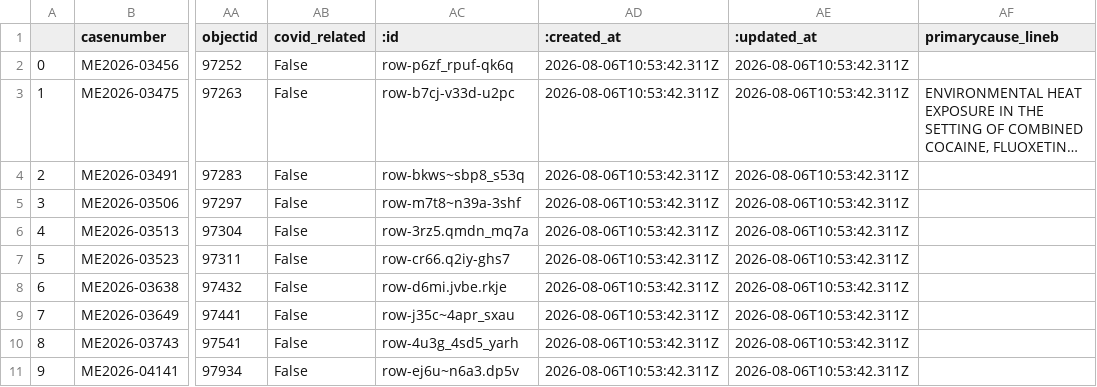
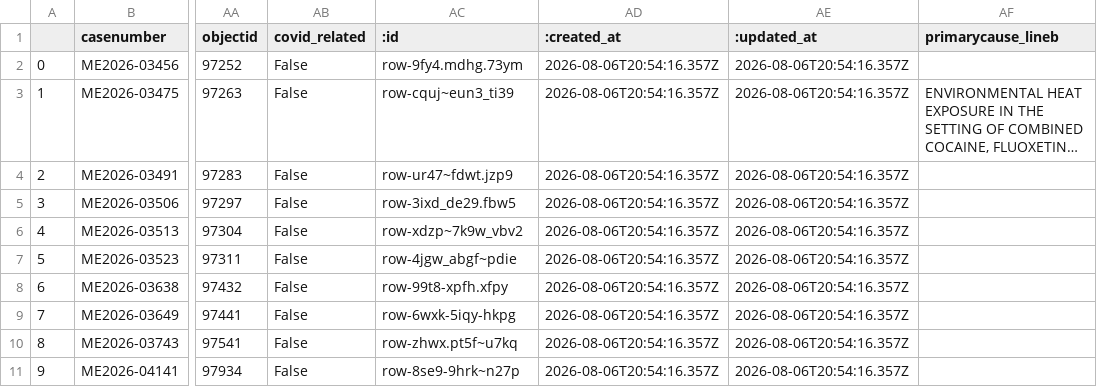
Before and after one commit to cam-rodriguez/cpm_heatbot, a CSV file: data/today_heatdeaths.csv, drawn as a sheet; only a part is shown, gaps mark what is left out; long unchanged cells end in …; the diff names each change by its address in the sheet, - before the commit and + after, or states it on an @@ line.

```diff
--- a/data/today_heatdeaths.csv
+++ b/data/today_heatdeaths.csv
-AC2 (:id): row-p6zf_rpuf-qk6q
+AC2 (:id): row-9fy4.mdhg.73ym
-AD2:AD11 (:created_at): 2026-08-06T10:53:42.311Z
+AD2:AD11 (:created_at): 2026-08-06T20:54:16.357Z
-AE2:AE11 (:updated_at): 2026-08-06T10:53:42.311Z
+AE2:AE11 (:updated_at): 2026-08-06T20:54:16.357Z
-AC3 (:id): row-b7cj-v33d-u2pc
+AC3 (:id): row-cquj~eun3_ti39
-AC4 (:id): row-bkws~sbp8_s53q
+AC4 (:id): row-ur47~fdwt.jzp9
-AC5 (:id): row-m7t8~n39a-3shf
+AC5 (:id): row-3ixd_de29.fbw5
-AC6 (:id): row-3rz5.qmdn_mq7a
+AC6 (:id): row-xdzp~7k9w_vbv2
-AC7 (:id): row-cr66.q2iy-ghs7
+AC7 (:id): row-4jgw_abgf~pdie
-AC8 (:id): row-d6mi.jvbe.rkje
+AC8 (:id): row-99t8-xpfh.xfpy
-AC9 (:id): row-j35c~4apr_sxau
+AC9 (:id): row-6wxk-5iqy-hkpg
-AC10 (:id): row-4u3g_4sd5_yarh
+AC10 (:id): row-zhwx.pt5f~u7kq
-AC11 (:id): row-ej6u~n6a3.dp5v
+AC11 (:id): row-8se9-9hrk~n27p
```
Also changed, not shown: data/all_heatdeaths.csv.
